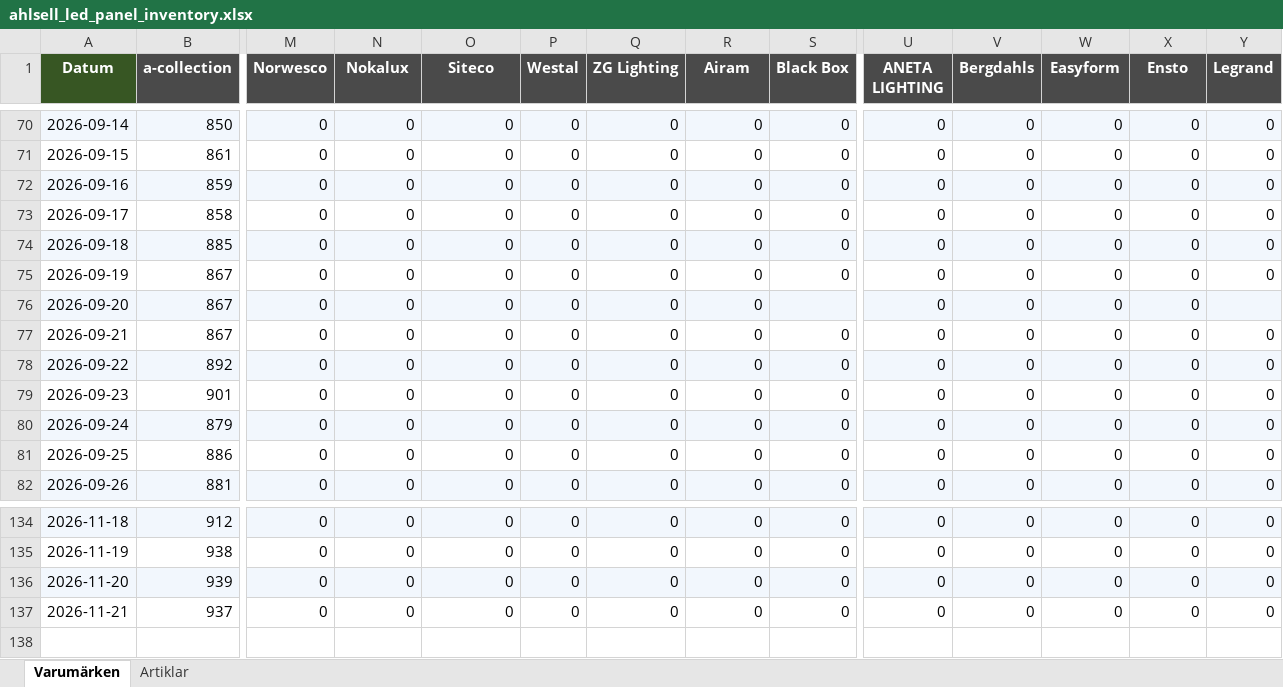
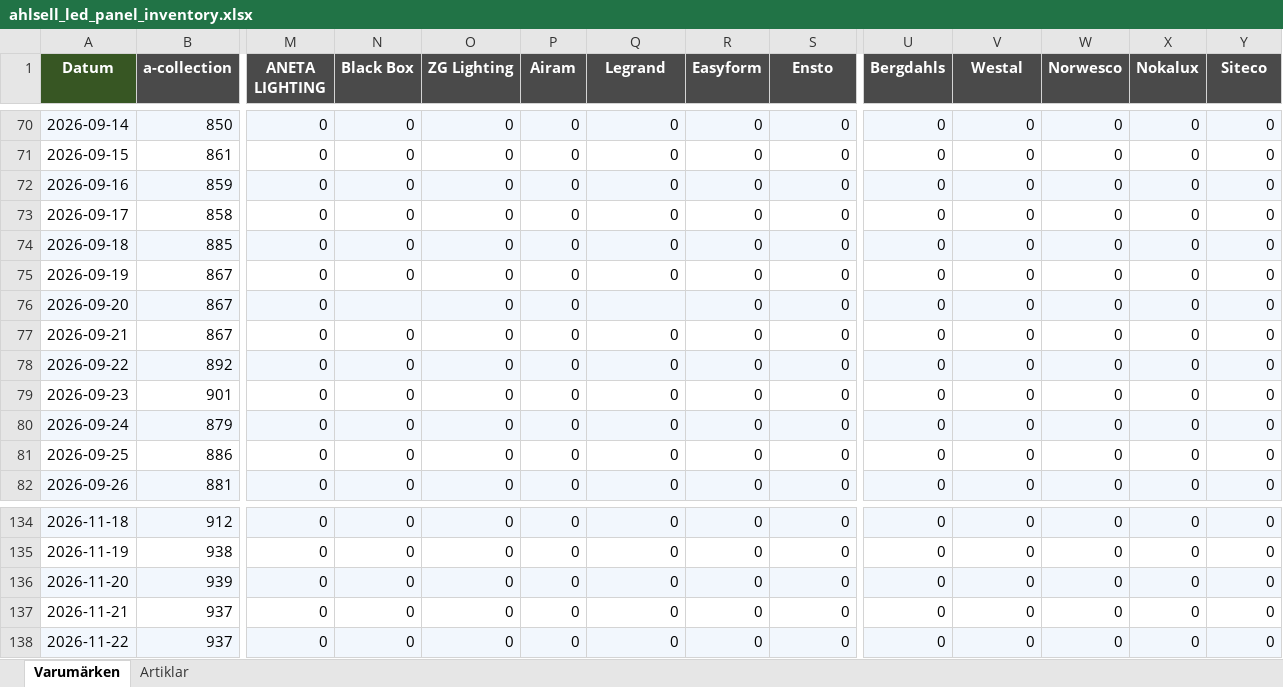
Before and after one commit to Flossan1337/Scraper, an Excel workbook: data/ahlsell_led_panel_inventory.xlsx, sheet Varumärken, drawn as a sheet; only a part is shown, gaps mark what is left out; values as stored, in another font and other column widths than the file's, no borders; rows hold the shown columns only; the diff names each change by its address in the sheet, - before the commit and + after, or states it on an @@ line.

```diff
--- a/data/ahlsell_led_panel_inventory.xlsx (sheet Varumärken)
+++ b/data/ahlsell_led_panel_inventory.xlsx (sheet Varumärken)
-M1: Norwesco
+M1: ANETA LIGHTING
-N1: Nokalux
+N1: Black Box
-O1: Siteco
+O1: ZG Lighting
-P1: Westal
+P1: Airam
-Q1: ZG Lighting
+Q1: Legrand
-R1: Airam
+R1: Easyform
-S1: Black Box
+S1: Ensto
-U1: ANETA LIGHTING
+U1: Bergdahls
-V1: Bergdahls
+V1: Westal
-W1: Easyform
+W1: Norwesco
-X1: Ensto
+X1: Nokalux
-Y1: Legrand
+Y1: Siteco
-N76 (Black Box): 0
+N76 (Black Box): (empty)
-Q76 (Legrand): 0
+Q76 (Legrand): (empty)
-S76 (Ensto): (empty)
+S76 (Ensto): 0
-Y76 (Siteco): (empty)
+Y76 (Siteco): 0
+row 138: 2026-11-22 | 937 | 0 | 0 | 0 | 0 | 0 | 0 | 0 | 0 | 0 | 0 | 0 | 0
```
Also changed, not shown: sheet Artiklar, data/ahlsell_plejd_inventory.xlsx, data/anoto_inventory.xlsx, 20 other files.
